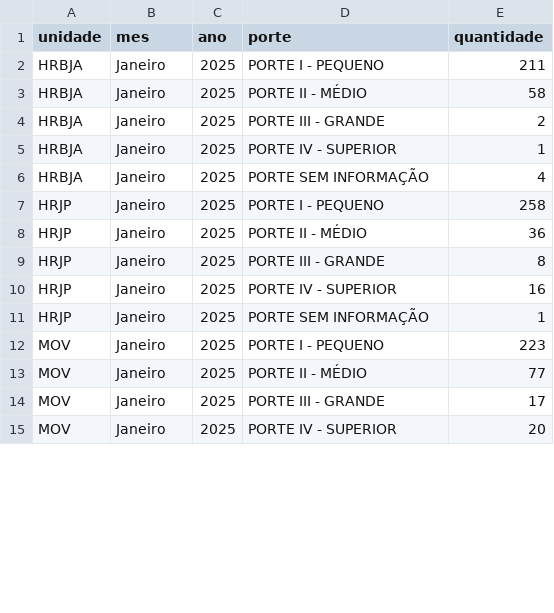
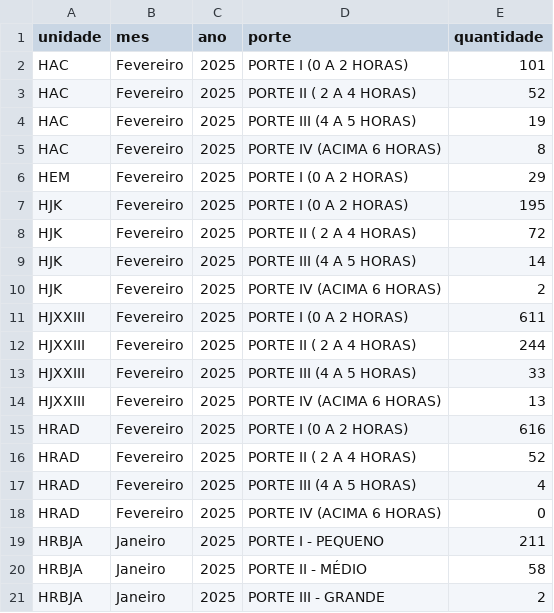
Before and after one commit to fhemig/Cirurgias, a CSV file: data/cirurgia_2025.csv, drawn as a sheet; only a part is shown; the shorter side is filled out with more unchanged rows; the diff covers the shown part only.

Commit message:
Atualização dos dados da Cirurgia referentes a fevereiro de 2025

```diff
--- a/data/cirurgia_2025.csv
+++ b/data/cirurgia_2025.csv
@@ -1,2 +1,19 @@
 unidade;mes;ano;porte;quantidade
+HAC;Fevereiro;2025;PORTE I (0 A 2 HORAS);101
+HAC;Fevereiro;2025;PORTE II ( 2 A 4 HORAS);52
+HAC;Fevereiro;2025;PORTE III (4 A 5 HORAS);19
+HAC;Fevereiro;2025;PORTE IV (ACIMA 6 HORAS);8
+HEM;Fevereiro;2025;PORTE I (0 A 2 HORAS);29
+HJK;Fevereiro;2025;PORTE I (0 A 2 HORAS);195
+HJK;Fevereiro;2025;PORTE II ( 2 A 4 HORAS);72
+HJK;Fevereiro;2025;PORTE III (4 A 5 HORAS);14
+HJK;Fevereiro;2025;PORTE IV (ACIMA 6 HORAS);2
+HJXXIII;Fevereiro;2025;PORTE I (0 A 2 HORAS);611
+HJXXIII;Fevereiro;2025;PORTE II ( 2 A 4 HORAS);244
+HJXXIII;Fevereiro;2025;PORTE III (4 A 5 HORAS);33
+HJXXIII;Fevereiro;2025;PORTE IV (ACIMA 6 HORAS);13
+HRAD;Fevereiro;2025;PORTE I (0 A 2 HORAS);616
+HRAD;Fevereiro;2025;PORTE II ( 2 A 4 HORAS);52
+HRAD;Fevereiro;2025;PORTE III (4 A 5 HORAS);4
+HRAD;Fevereiro;2025;PORTE IV (ACIMA 6 HORAS);0
 HRBJA;Janeiro;2025;PORTE I - PEQUENO;211
```
Also changed, not shown: 20 removed rows elsewhere in this file, 1 other file.
